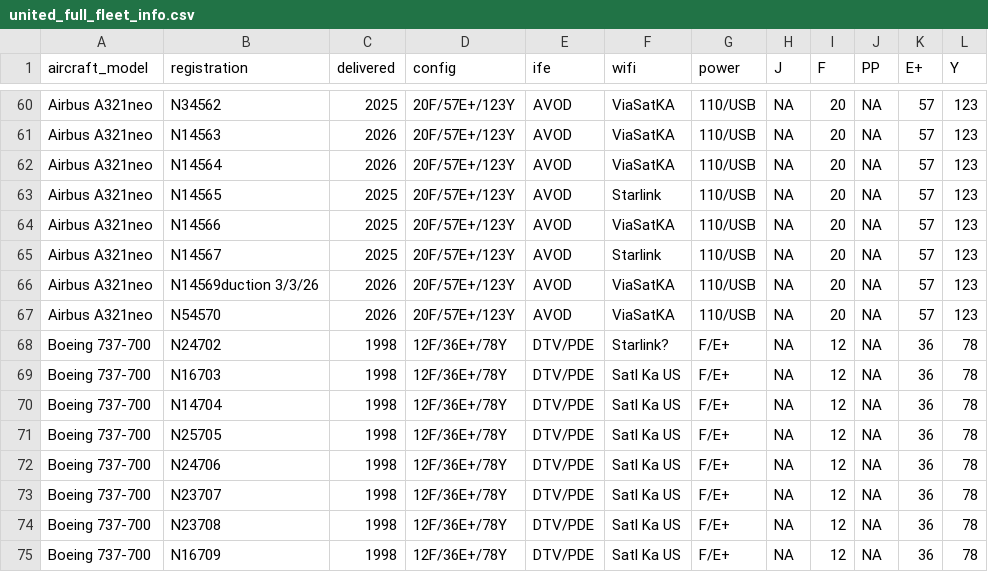
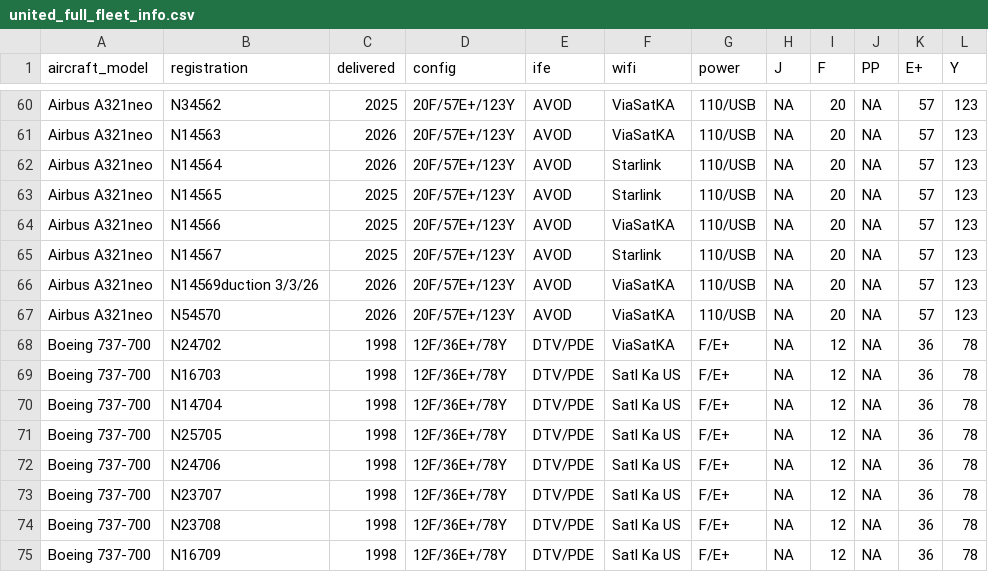
Before and after one commit to mstavro/fleetR, a CSV file: data/united_full_fleet_info.csv, drawn as a sheet; only a part is shown, gaps mark what is left out; the diff names each change by its address in the sheet, - before the commit and + after, or states it on an @@ line.

```diff
--- a/data/united_full_fleet_info.csv
+++ b/data/united_full_fleet_info.csv
-F62 (wifi): ViaSatKA
+F62 (wifi): Starlink
-F68 (wifi): Starlink?
+F68 (wifi): ViaSatKA
```
